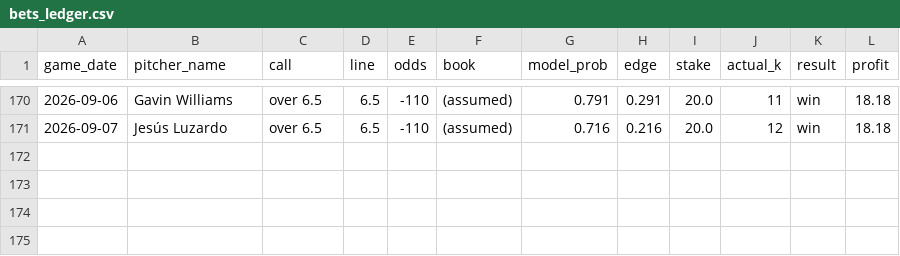
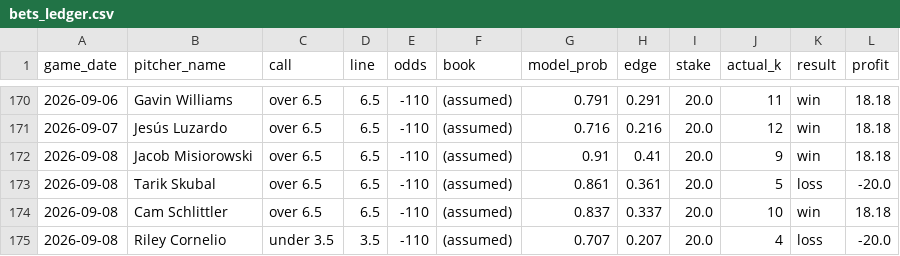
Before and after one commit to francisconoe/medidor-de-ponches-mlb, a CSV file: reports/bets_ledger.csv, drawn as a sheet; only a part is shown, gaps mark what is left out; the diff names each change by its address in the sheet, - before the commit and + after, or states it on an @@ line.

```diff
--- a/reports/bets_ledger.csv
+++ b/reports/bets_ledger.csv
+row 172: 2026-09-08 | Jacob Misiorowski | over 6.5 | 6.5 | -110 | (assumed) | 0.91 | 0.41 | 20.0 | 9 | win | 18.18
+row 173: 2026-09-08 | Tarik Skubal | over 6.5 | 6.5 | -110 | (assumed) | 0.861 | 0.361 | 20.0 | 5 | loss | -20.0
+row 174: 2026-09-08 | Cam Schlittler | over 6.5 | 6.5 | -110 | (assumed) | 0.837 | 0.337 | 20.0 | 10 | win | 18.18
+row 175: 2026-09-08 | Riley Cornelio | under 3.5 | 3.5 | -110 | (assumed) | 0.707 | 0.207 | 20.0 | 4 | loss | -20.0
```
Also changed, not shown: 3 other files.
